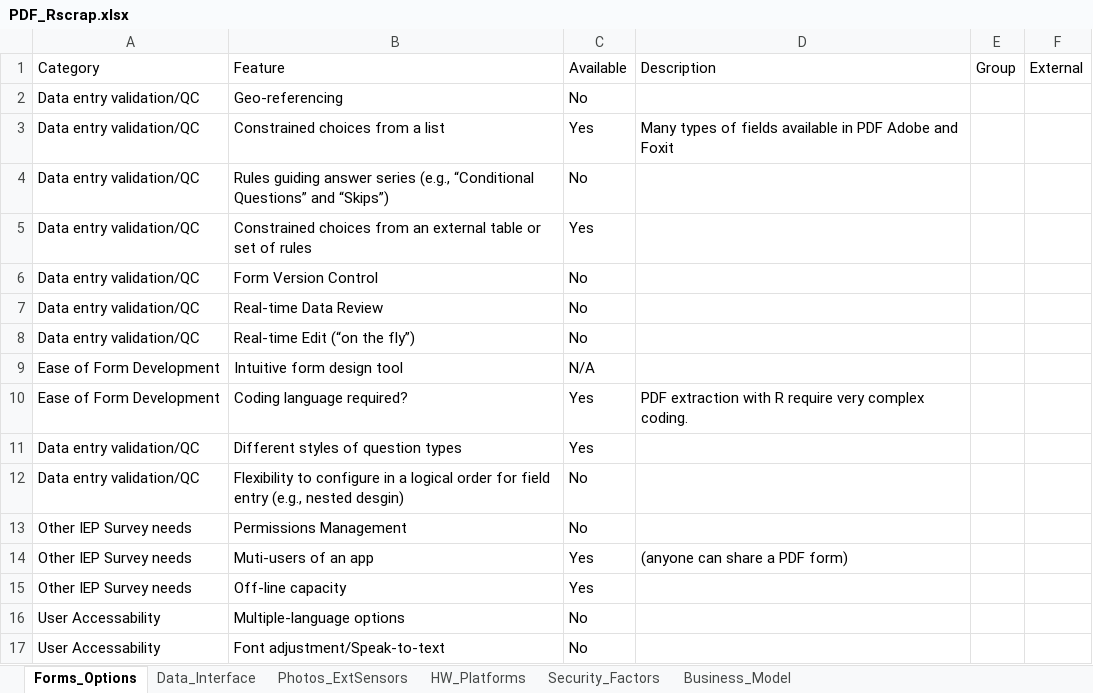
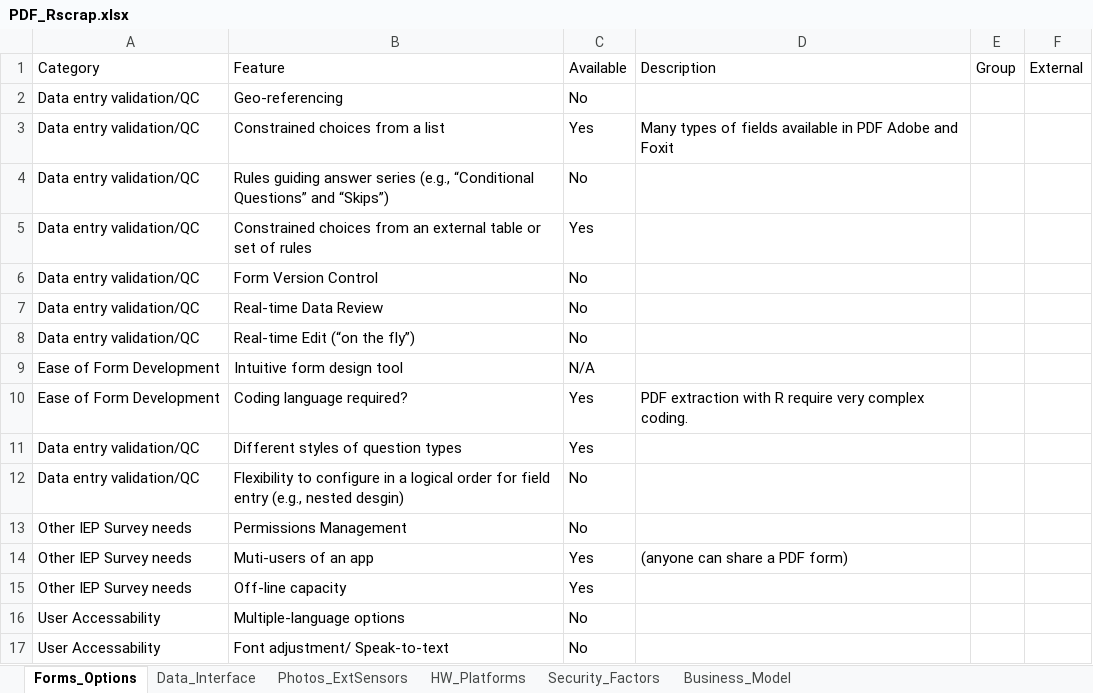
Before and after one commit to InteragencyEcologicalProgram/e-device, an Excel workbook: tables/PDF_Rscrap.xlsx, sheet Forms_Options, drawn as a sheet; values as stored, in another font and other column widths than the file's, no borders; the diff names each change by its address in the sheet, - before the commit and + after, or states it on an @@ line.

```diff
--- a/tables/PDF_Rscrap.xlsx (sheet Forms_Options)
+++ b/tables/PDF_Rscrap.xlsx (sheet Forms_Options)
-B17: Font adjustment/Speak-to-text
+B17: Font adjustment/ Speak-to-text
```
Also changed, not shown: tables/Fulcrum.xlsx, tables/Pendragon.xlsx, 48 other files.
